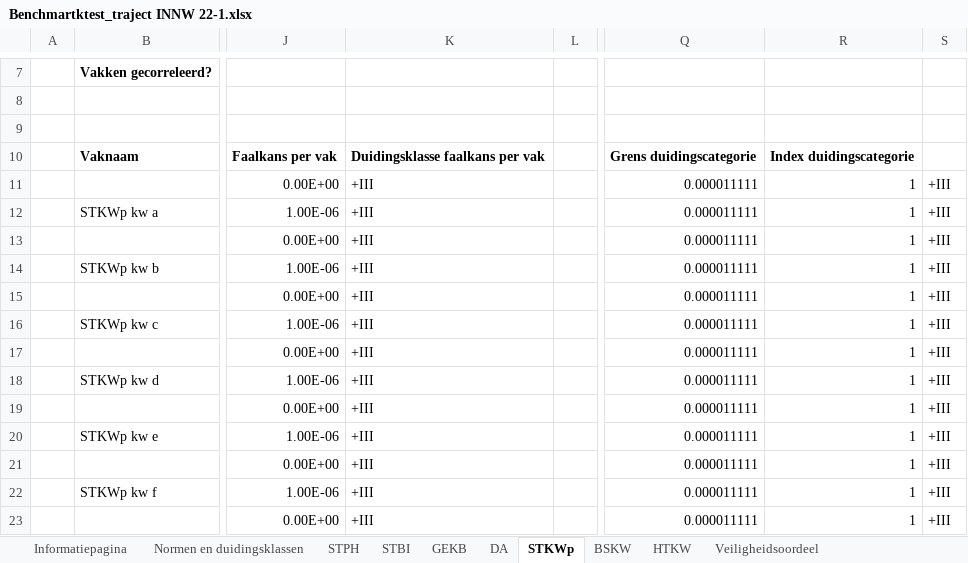
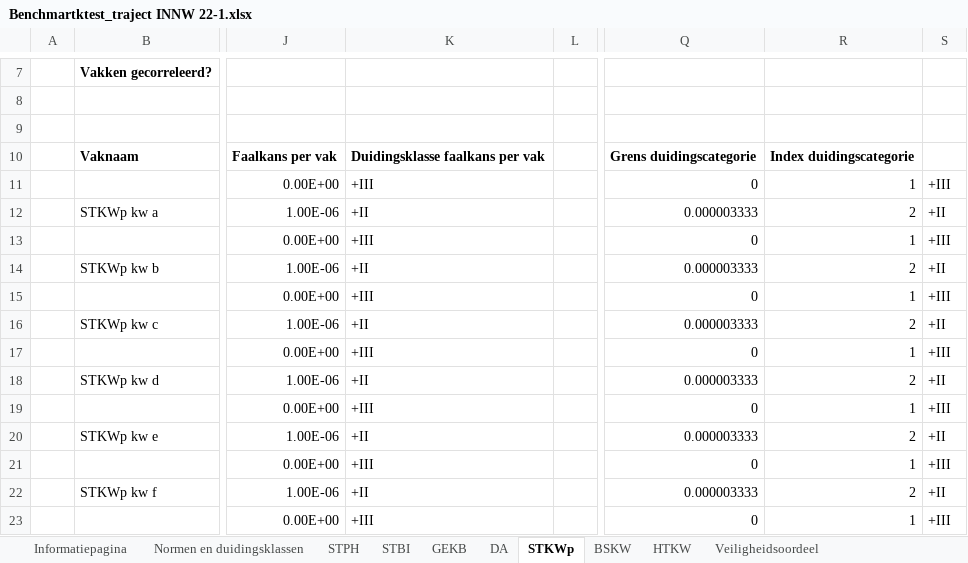
Before and after one commit to Deltares/wbi-assemblage-rekenkern, an Excel workbook: benchmarktests/testdefinitions/Benchmartktest_traject INNW 22-1.xlsx, sheet STKWp, drawn as a sheet; only a part is shown, gaps mark what is left out; values as stored, in another font and other column widths than the file's, no borders; conditional formats not drawn; the diff covers the shown part only; the diff names each change by its address in the sheet, - before the commit and + after, or states it on an @@ line.

```diff
--- a/benchmarktests/testdefinitions/Benchmartktest_traject INNW 22-1.xlsx (sheet STKWp)
+++ b/benchmarktests/testdefinitions/Benchmartktest_traject INNW 22-1.xlsx (sheet STKWp)
-Q11: 0.000011111
+Q11: 0
-K12: +III
+K12: +II
-Q12: 0.000011111
+Q12: 0.000003333
-R12: 1
+R12: 2
-S12: +III
+S12: +II
-Q13: 0.000011111
+Q13: 0
-K14: +III
+K14: +II
-Q14: 0.000011111
+Q14: 0.000003333
-R14: 1
+R14: 2
-S14: +III
+S14: +II
-Q15: 0.000011111
+Q15: 0
-K16: +III
+K16: +II
-Q16: 0.000011111
+Q16: 0.000003333
-R16: 1
+R16: 2
-S16: +III
+S16: +II
-Q17: 0.000011111
+Q17: 0
-K18: +III
+K18: +II
-Q18: 0.000011111
+Q18: 0.000003333
-R18: 1
+R18: 2
-S18: +III
+S18: +II
-Q19: 0.000011111
+Q19: 0
-K20: +III
+K20: +II
-Q20: 0.000011111
+Q20: 0.000003333
-R20: 1
+R20: 2
-S20: +III
+S20: +II
-Q21: 0.000011111
+Q21: 0
-K22: +III
+K22: +II
-Q22: 0.000011111
+Q22: 0.000003333
-R22: 1
+R22: 2
-S22: +III
+S22: +II
-Q23: 0.000011111
+Q23: 0
```
Also changed, not shown: 106 edited cells elsewhere in this sheet, sheet Gecombineerd vakoordeel, sheet BSKW, sheet HTKW, sheet GEKB, sheet STPH, sheet STBI, 2 more sheets, benchmarktests/testdefinitions/Benchmartktest_traject 12-2.xlsx, benchmarktests/testdefinitions/Benchmartktest_traject 13-3.xlsx, 12 other files.
